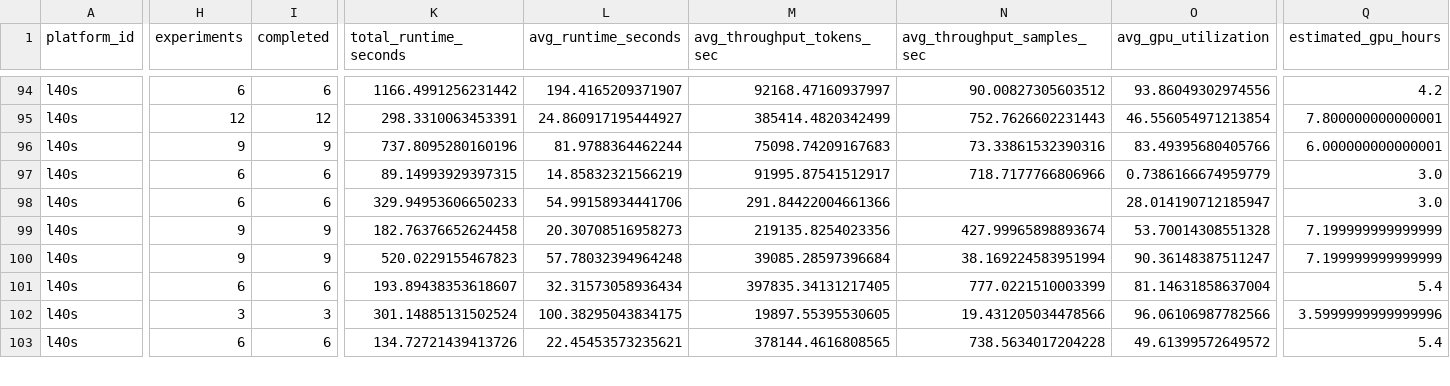
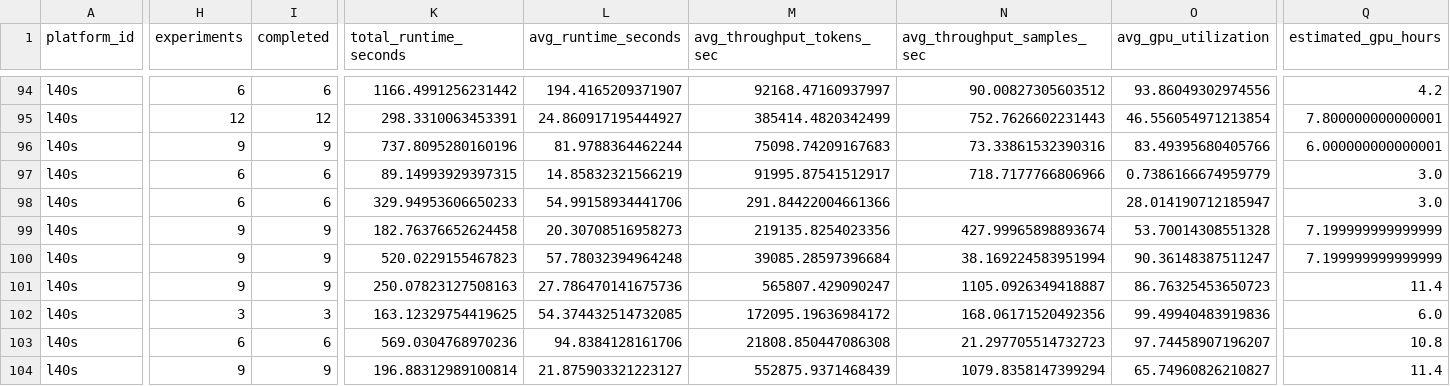
Before and after one commit to koros/hpc-ai-performance-engineering-dashboard, a CSV file: results/analysis/phase_summary.csv, drawn as a sheet; only a part is shown, gaps mark what is left out; addresses are those after the commit; rows hold the shown columns only; the diff covers the shown part only; the diff names each change by its address in the sheet, - before the commit and + after, or states it on an @@ line.

```diff
--- a/results/analysis/phase_summary.csv
+++ b/results/analysis/phase_summary.csv
-H101 (experiments): 6
+H101 (experiments): 9
-I101 (completed): 6
+I101 (completed): 9
-K101 (total_runtime_seconds): 193.89438353618607
+K101 (total_runtime_seconds): 250.07823127508163
-L101 (avg_runtime_seconds): 32.31573058936434
+L101 (avg_runtime_seconds): 27.786470141675736
-M101 (avg_throughput_tokens_sec): 397835.34131217405
+M101 (avg_throughput_tokens_sec): 565807.429090247
-N101 (avg_throughput_samples_sec): 777.0221510003399
+N101 (avg_throughput_samples_sec): 1105.0926349418887
-O101 (avg_gpu_utilization): 81.14631858637004
+O101 (avg_gpu_utilization): 86.76325453650723
-Q101 (estimated_gpu_hours): 5.4
+Q101 (estimated_gpu_hours): 11.4
+row 102: l40s | 3 | 3 | 163.12329754419625 | 54.374432514732085 | 172095.19636984172 | 168.06171520492356 | 99.49940483919836 | 6.0
-H103 (experiments): 3
+H103 (experiments): 6
-I103 (completed): 3
+I103 (completed): 6
-K103 (total_runtime_seconds): 301.14885131502524
+K103 (total_runtime_seconds): 569.0304768970236
-L103 (avg_runtime_seconds): 100.38295043834175
+L103 (avg_runtime_seconds): 94.8384128161706
-M103 (avg_throughput_tokens_sec): 19897.55395530605
+M103 (avg_throughput_tokens_sec): 21808.850447086308
-N103 (avg_throughput_samples_sec): 19.431205034478566
+N103 (avg_throughput_samples_sec): 21.297705514732723
-O103 (avg_gpu_utilization): 96.06106987782566
+O103 (avg_gpu_utilization): 97.74458907196207
-Q103 (estimated_gpu_hours): 3.5999999999999996
+Q103 (estimated_gpu_hours): 10.8
-H104 (experiments): 6
+H104 (experiments): 9
-I104 (completed): 6
+I104 (completed): 9
-K104 (total_runtime_seconds): 134.72721439413726
+K104 (total_runtime_seconds): 196.88312989100814
-L104 (avg_runtime_seconds): 22.45453573235621
+L104 (avg_runtime_seconds): 21.875903321223127
-M104 (avg_throughput_tokens_sec): 378144.4616808565
+M104 (avg_throughput_tokens_sec): 552875.9371468439
-N104 (avg_throughput_samples_sec): 738.5634017204228
+N104 (avg_throughput_samples_sec): 1079.8358147399294
-O104 (avg_gpu_utilization): 49.61399572649572
+O104 (avg_gpu_utilization): 65.74960826210827
-Q104 (estimated_gpu_hours): 5.4
+Q104 (estimated_gpu_hours): 11.4
```
Also changed, not shown: 47 edited cells elsewhere in this file, results/analysis/research_finding_summary.csv, results/analysis/research_question_summary.csv, 7 other files.
